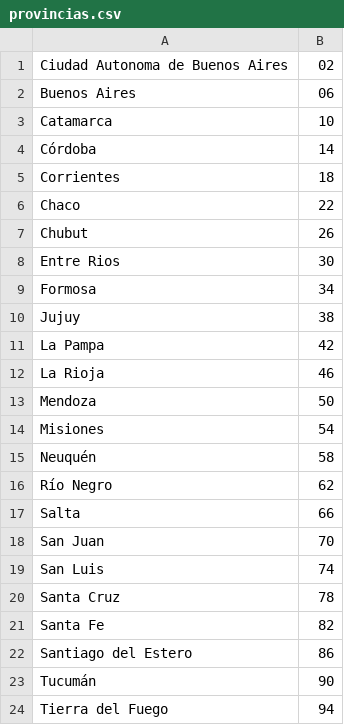
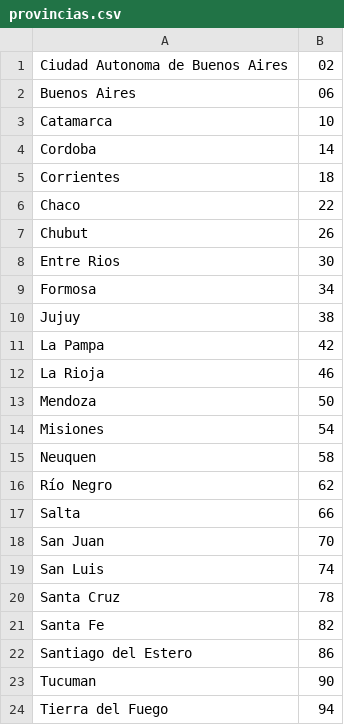
Before and after one commit to marcosvillar4/2nda-parte, a CSV file: csv/provincias.csv, drawn as a sheet.

Commit message:
tildes

```diff
--- a/csv/provincias.csv
+++ b/csv/provincias.csv
@@ -3,3 +3,3 @@ Buenos Aires, 06
 Catamarca, 10
-Córdoba, 14
+Cordoba, 14
 Corrientes, 18
@@ -14,3 +14,3 @@ Mendoza, 50
 Misiones, 54
-Neuquén, 58
+Neuquen, 58
 Río Negro, 62
@@ -22,3 +22,3 @@ Santa Fe, 82
 Santiago del Estero, 86
-Tucumán, 90
+Tucuman, 90
 Tierra del Fuego, 94
```
